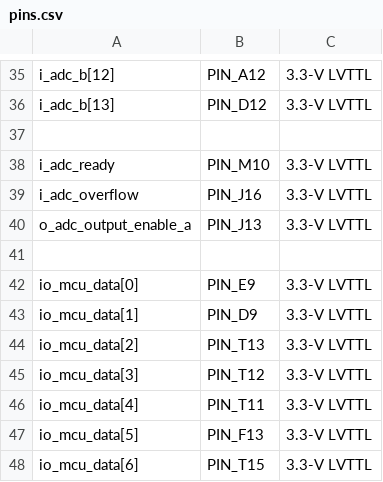
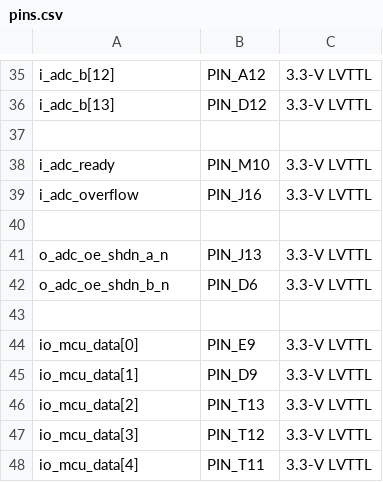
Before and after one commit to PiatekBartosz/DigitalOscilloscope_FPGA, a CSV file: pins.csv, drawn as a sheet; only a part is shown, gaps mark what is left out; the shorter side is filled out with more unchanged rows.

```diff
--- a/pins.csv
+++ b/pins.csv
@@ -39,3 +39,5 @@ i_adc_ready,PIN_M10,3.3-V LVTTL
 i_adc_overflow,PIN_J16,3.3-V LVTTL
-o_adc_output_enable_a,PIN_J13,3.3-V LVTTL
+
+o_adc_oe_shdn_a_n,PIN_J13,3.3-V LVTTL
+o_adc_oe_shdn_b_n,PIN_D6,3.3-V LVTTL
 
```
Also changed, not shown: 8 other files.
